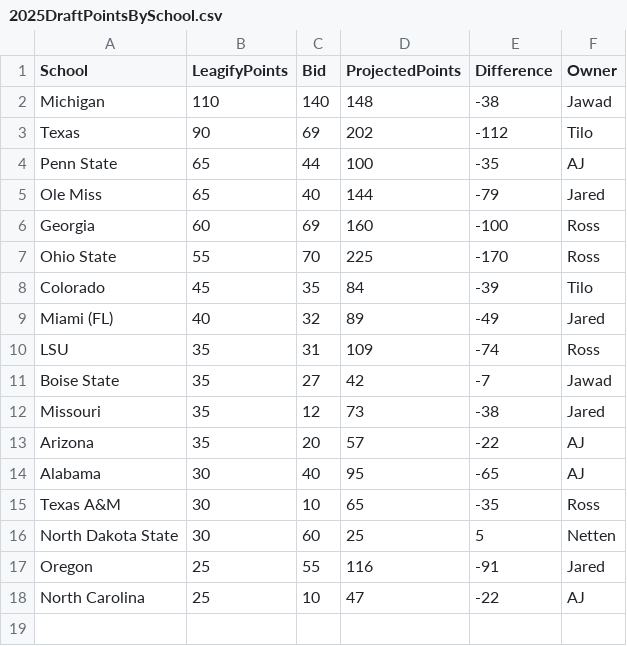
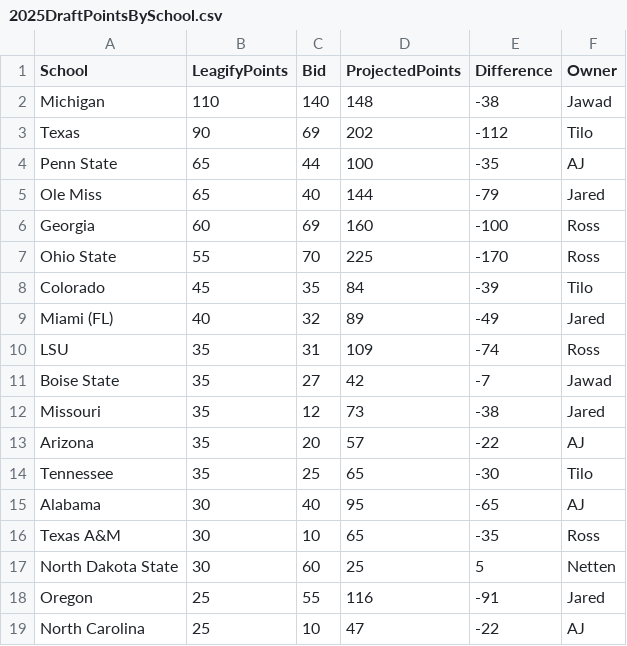
Before and after one commit to zo0o0ot/draft-scorer-nfl, a CSV file: leagify-result-stats/2025/2025DraftPointsBySchool.csv, drawn as a sheet.

```diff
--- a/leagify-result-stats/2025/2025DraftPointsBySchool.csv
+++ b/leagify-result-stats/2025/2025DraftPointsBySchool.csv
@@ -13,2 +13,3 @@ Missouri,35,12,73,-38,Jared
 Arizona,35,20,57,-22,AJ
+Tennessee,35,25,65,-30,Tilo
 Alabama,30,40,95,-65,AJ
```
Also changed, not shown: leagify-result-stats/2025/2025Flops.csv, leagify-result-stats/2025/2025LeagifySchoolStats.csv, 3 other files.
